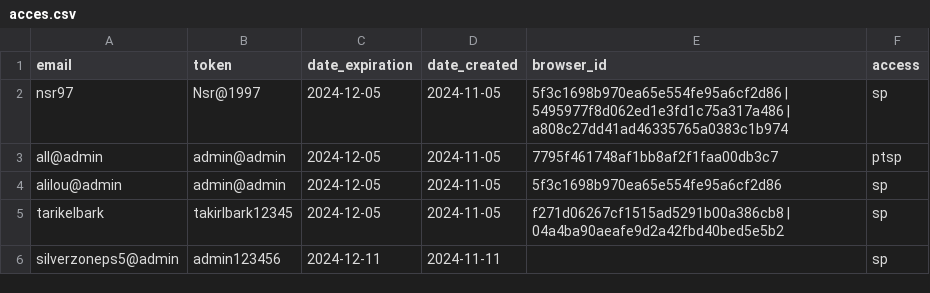
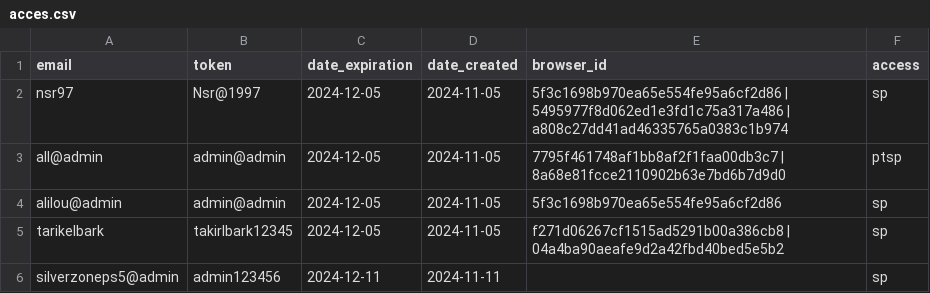
Before and after one commit to botbls/acces, a CSV file: acces.csv, drawn as a sheet.

Commit message:
Update acces.csv

```diff
--- a/acces.csv
+++ b/acces.csv
@@ -2,3 +2,3 @@ email,token,date_expiration,date_created,browser_id,access
 nsr97,Nsr@1997,2024-12-05,2024-11-05,5f3c1698b970ea65e554fe95a6cf2d86 | 5495977f8d062ed1e3fd1c75a317a486 | a808c27dd41ad46335765a0383c1b974,sp
-all@admin,admin@admin,2024-12-05,2024-11-05,7795f461748af1bb8af2f1faa00db3c7, ptsp
+all@admin,admin@admin,2024-12-05,2024-11-05,7795f461748af1bb8af2f1faa00db3c7 | 8a68e81fcce2110902b63e7bd6b7d9d0, ptsp
 alilou@admin,admin@admin,2024-12-05,2024-11-05,5f3c1698b970ea65e554fe95a6cf2d86,sp
```
